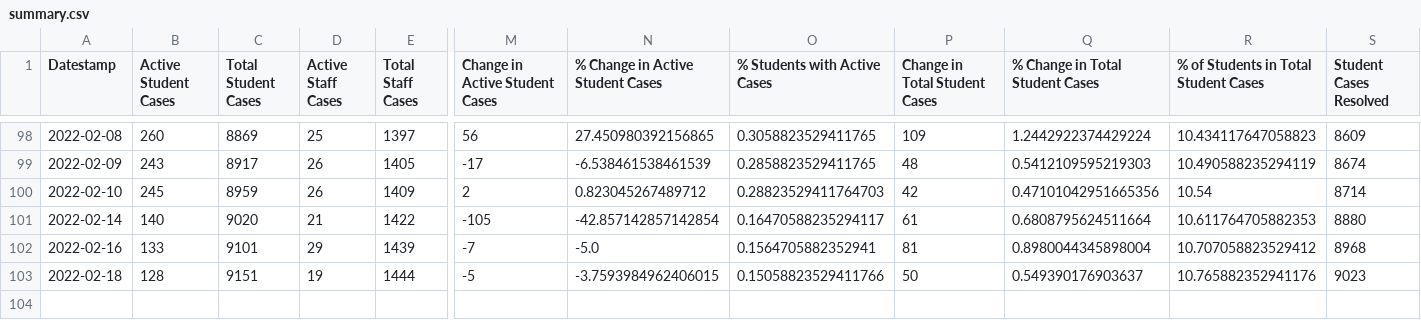
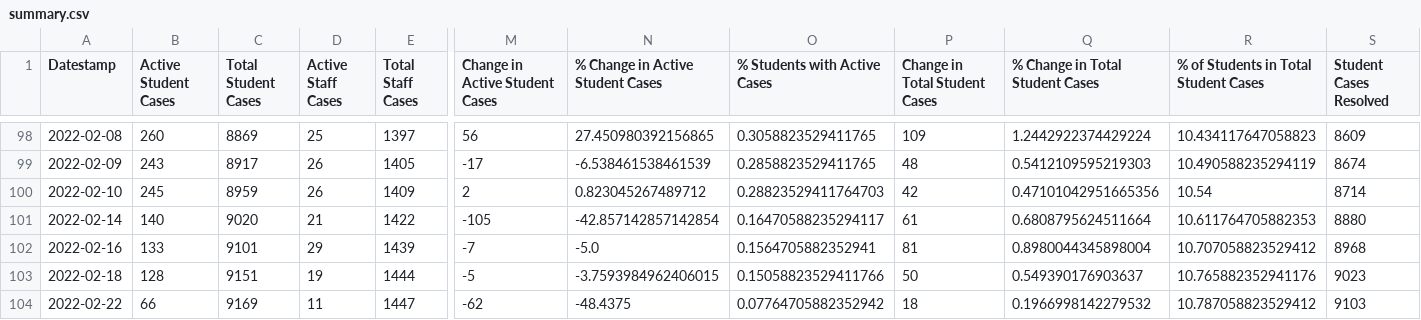
Before and after one commit to robwiss/aacps_covid_data, a CSV file: summary.csv, drawn as a sheet; only a part is shown, gaps mark what is left out; rows hold the shown columns only; the diff names each change by its address in the sheet, - before the commit and + after, or states it on an @@ line.

```diff
--- a/summary.csv
+++ b/summary.csv
+row 104: 2022-02-22 | 66 | 9169 | 11 | 1447 | -62 | -48.4375 | 0.07764705882352942 | 18 | 0.1966998142279532 | 10.787058823529412 | 9103
```
Also changed, not shown: summary_T.csv, 3 other files.
